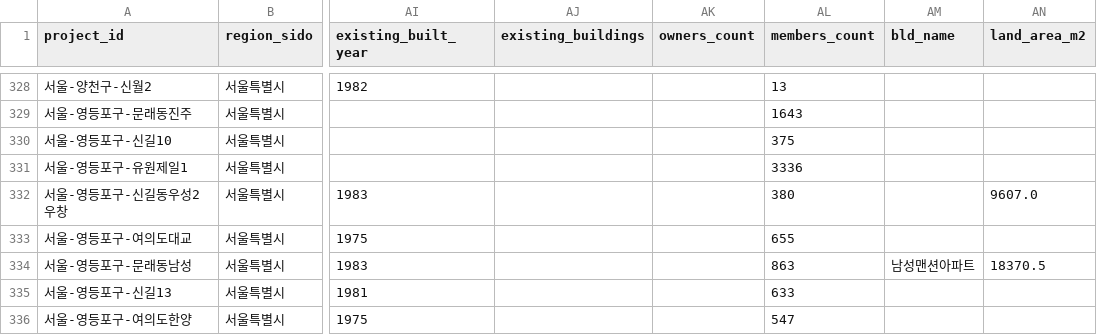
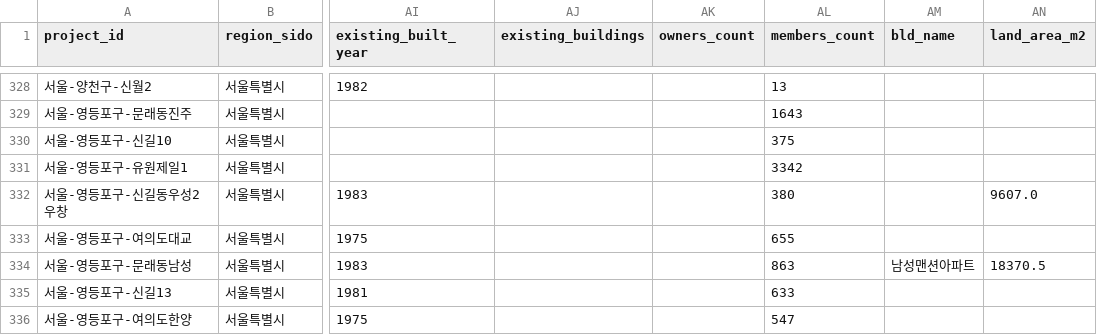
Before and after one commit to kyoungwhankim/Korea_Reconstruction, a CSV file: output/capital_area_apartment_reconstruction_latest.csv, drawn as a sheet; only a part is shown, gaps mark what is left out; the diff names each change by its address in the sheet, - before the commit and + after, or states it on an @@ line.

```diff
--- a/output/capital_area_apartment_reconstruction_latest.csv
+++ b/output/capital_area_apartment_reconstruction_latest.csv
-AL331 (members_count): 3336
+AL331 (members_count): 3342
```
Also changed, not shown: output/changes/changes_20261019.csv, 7 other files.
